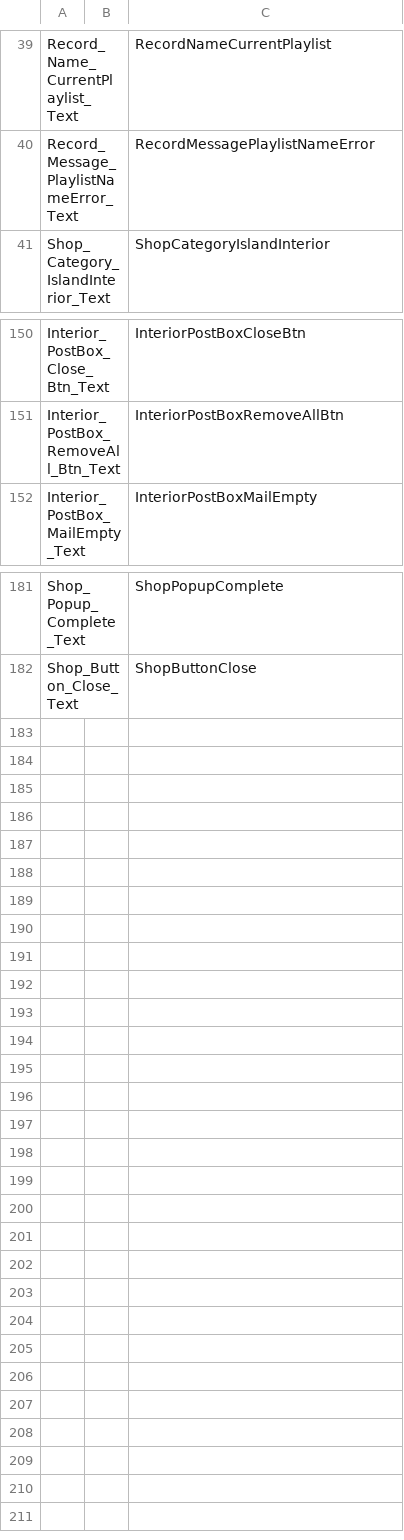
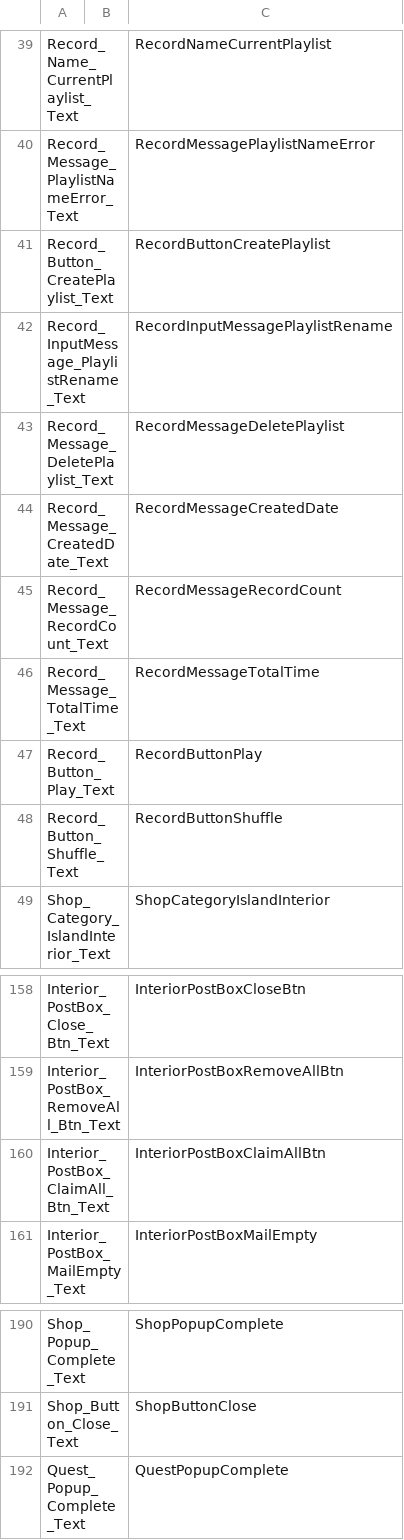
Before and after one commit to jeonjyu/DDIsland, a CSV file: Assets/6.DataTable/DataTable/StringUITable.csv, drawn as a sheet; only a part is shown, gaps mark what is left out.

```diff
--- a/Assets/6.DataTable/DataTable/StringUITable.csv
+++ b/Assets/6.DataTable/DataTable/StringUITable.csv
@@ -40,2 +40,10 @@ Record_Name_CurrentPlaylist_Text,,RecordNameCurrentPlaylist
 Record_Message_PlaylistNameError_Text,,RecordMessagePlaylistNameError
+Record_Button_CreatePlaylist_Text,,RecordButtonCreatePlaylist
+Record_InputMessage_PlaylistRename_Text,,RecordInputMessagePlaylistRename
+Record_Message_DeletePlaylist_Text,,RecordMessageDeletePlaylist
+Record_Message_CreatedDate_Text,,RecordMessageCreatedDate
+Record_Message_RecordCount_Text,,RecordMessageRecordCount
+Record_Message_TotalTime_Text,,RecordMessageTotalTime
+Record_Button_Play_Text,,RecordButtonPlay
+Record_Button_Shuffle_Text,,RecordButtonShuffle
 Shop_Category_IslandInterior_Text,,ShopCategoryIslandInterior
@@ -151,2 +159,3 @@ Interior_PostBox_Close_Btn_Text,,InteriorPostBoxCloseBtn
 Interior_PostBox_RemoveAll_Btn_Text,,InteriorPostBoxRemoveAllBtn
+Interior_PostBox_ClaimAll_Btn_Text,,InteriorPostBoxClaimAllBtn
 Interior_PostBox_MailEmpty_Text,,InteriorPostBoxMailEmpty
@@ -182 +191,2 @@ Shop_Popup_Complete_Text,,ShopPopupComplete
 Shop_Button_Close_Text,,ShopButtonClose
+Quest_Popup_Complete_Text,,QuestPopupComplete
```
Also changed, not shown: Assets/6.DataTable/StringTable/StringTable.csv, 44 other files.
